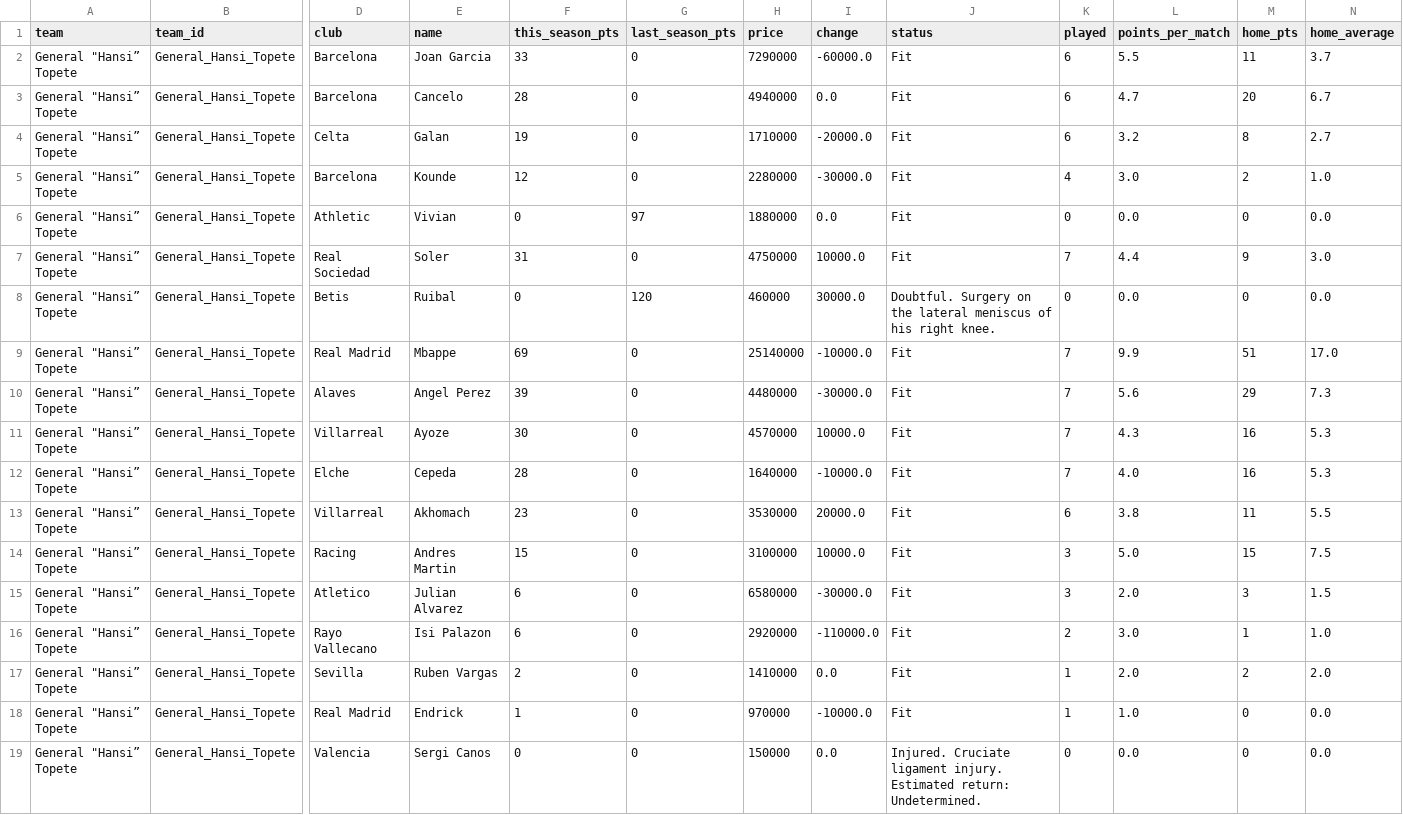
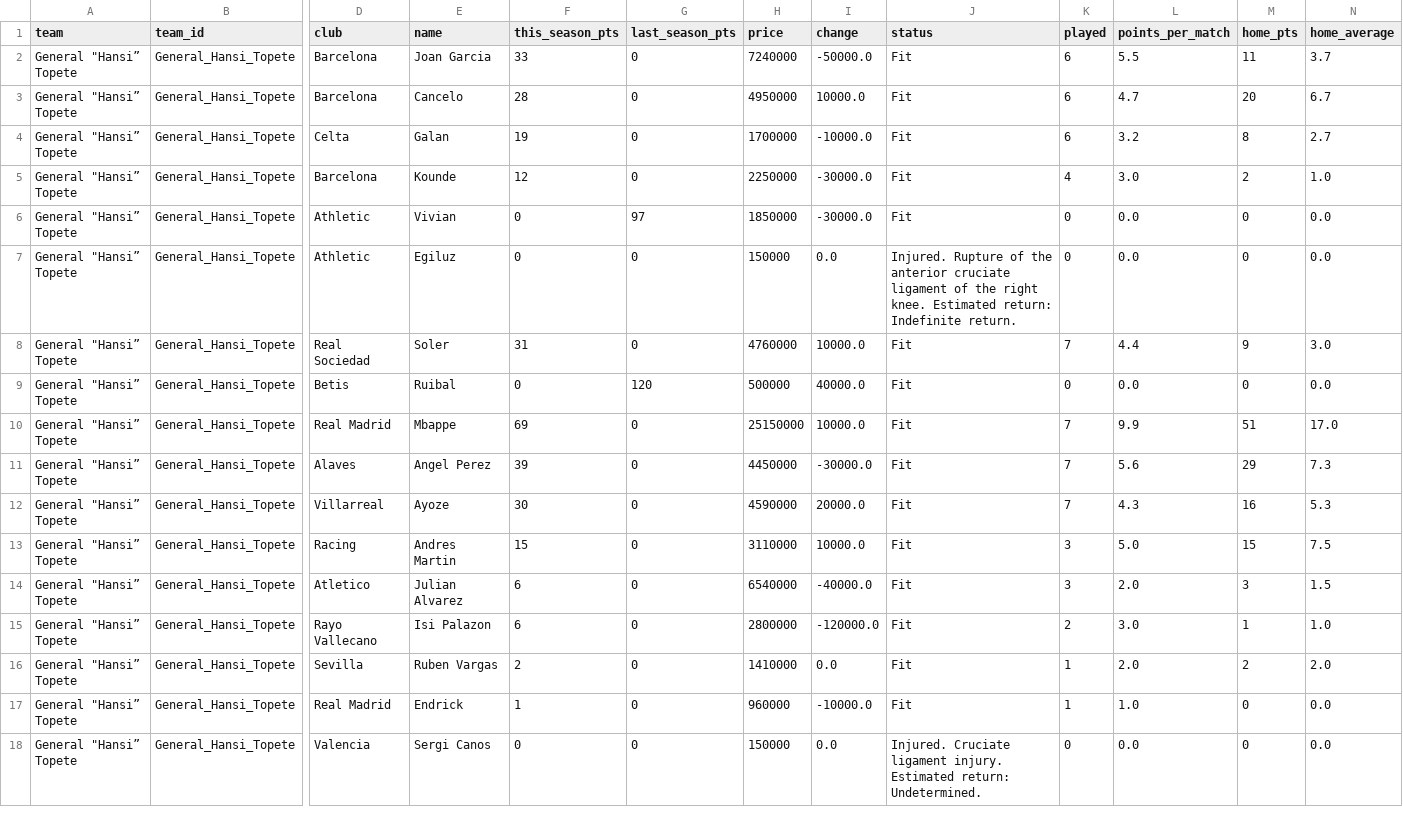
Before and after one commit to nilcrespo/BiwengerBot, a CSV file: csvs/teams/team_General_Hansi_Topete.csv, drawn as a sheet; only a part is shown, gaps mark what is left out; removed rows and columns are numbered as before the commit, all else as after; rows hold the shown columns only; the diff names each change by its address in the sheet, - before the commit and + after, or states it on an @@ line.

```diff
--- a/csvs/teams/team_General_Hansi_Topete.csv
+++ b/csvs/teams/team_General_Hansi_Topete.csv
-H2 (price): 7290000
+H2 (price): 7240000
-I2 (change): -60000.0
+I2 (change): -50000.0
-H3 (price): 4940000
+H3 (price): 4950000
-I3 (change): 0.0
+I3 (change): 10000.0
-H4 (price): 1710000
+H4 (price): 1700000
-I4 (change): -20000.0
+I4 (change): -10000.0
-H5 (price): 2280000
+H5 (price): 2250000
-H6 (price): 1880000
+H6 (price): 1850000
-I6 (change): 0.0
+I6 (change): -30000.0
+row 7: General "Hansi” Topete | General_Hansi_Topete | Athletic | Egiluz | 0 | 0 | 150000 | 0.0 | Injured. Rupture of the anterior cruciate ligament of the right knee. Estimated return: Indefinite return. | 0 | 0.0 | 0 | 0.0
-H8 (price): 4750000
+H8 (price): 4760000
-H9 (price): 460000
+H9 (price): 500000
-I9 (change): 30000.0
+I9 (change): 40000.0
-J9 (status): Doubtful. Surgery on the lateral meniscus of his right knee.
+J9 (status): Fit
-H10 (price): 25140000
+H10 (price): 25150000
-I10 (change): -10000.0
+I10 (change): 10000.0
-H11 (price): 4480000
+H11 (price): 4450000
-H12 (price): 4570000
+H12 (price): 4590000
-I12 (change): 10000.0
+I12 (change): 20000.0
-row 12: General "Hansi” Topete | General_Hansi_Topete | Elche | Cepeda | 28 | 0 | 1640000 | -10000.0 | Fit | 7 | 4.0 | 16 | 5.3
-row 13: General "Hansi” Topete | General_Hansi_Topete | Villarreal | Akhomach | 23 | 0 | 3530000 | 20000.0 | Fit | 6 | 3.8 | 11 | 5.5
-H13 (price): 3100000
+H13 (price): 3110000
-H14 (price): 6580000
+H14 (price): 6540000
-I14 (change): -30000.0
+I14 (change): -40000.0
-H15 (price): 2920000
+H15 (price): 2800000
-I15 (change): -110000.0
+I15 (change): -120000.0
-H17 (price): 970000
+H17 (price): 960000
```
Also changed, not shown: csvs/market/market_players.csv, csvs/others/market_bid_history_log.csv, 14 other files.
